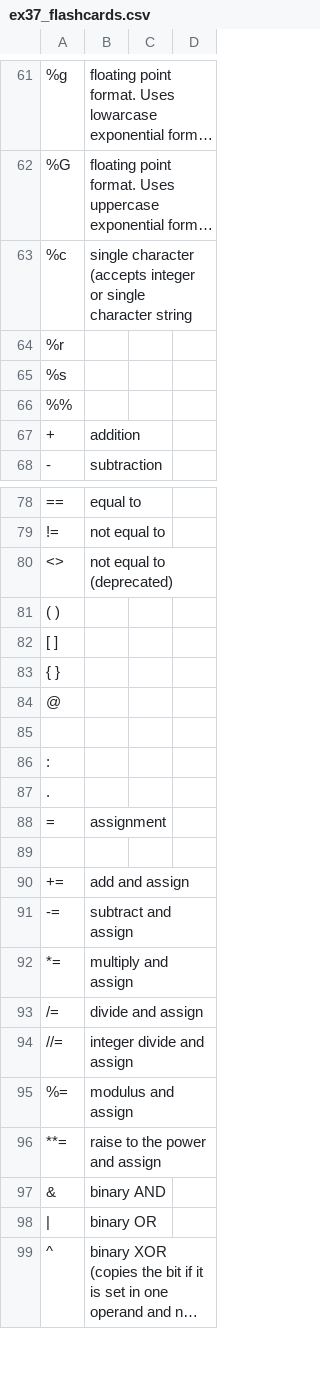
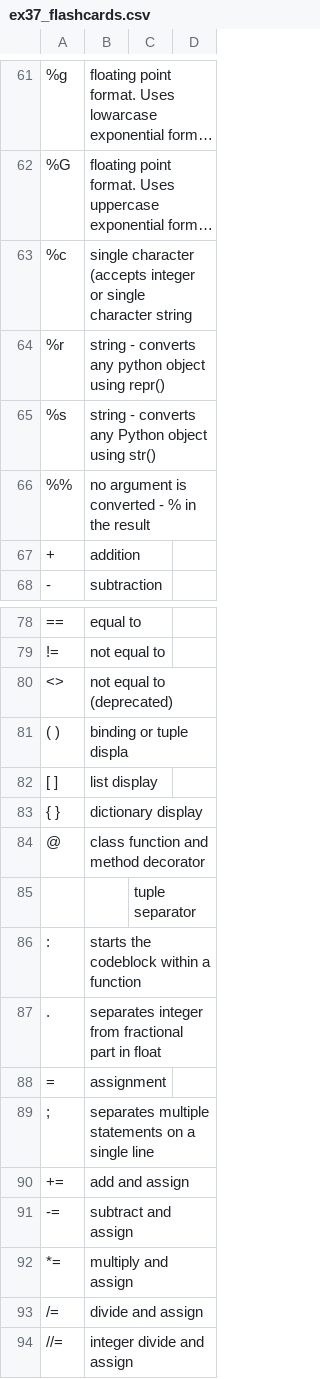
Before and after one commit to init0info/Flashcards, a CSV file: ex37_flashcards.csv, drawn as a sheet; only a part is shown, gaps mark what is left out; the shorter side is filled out with more unchanged rows; long unchanged cells end in …; the diff names each change by its address in the sheet, - before the commit and + after, or states it on an @@ line.

Commit message:
filled in all the blanks

```diff
--- a/ex37_flashcards.csv
+++ b/ex37_flashcards.csv
-B64: (empty)
+B64: string - converts any python object using repr()
-B65: (empty)
+B65: string - converts any Python object using str()
-B66: (empty)
+B66: no argument is converted - % in the result
-B81: (empty)
+B81: binding or tuple displa
-B82: (empty)
+B82: list display
-B83: (empty)
+B83: dictionary display
-B84: (empty)
+B84: class function and method decorator
-C85: (empty)
+C85: tuple separator
-B86: (empty)
+B86: starts the codeblock within a function
-B87: (empty)
+B87: separates integer from fractional part in float
-row 89: (empty)
+row 89: ; | separates multiple statements on a single line
```
